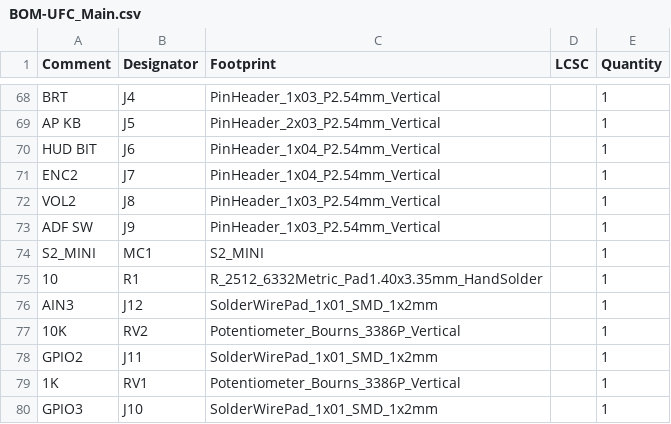
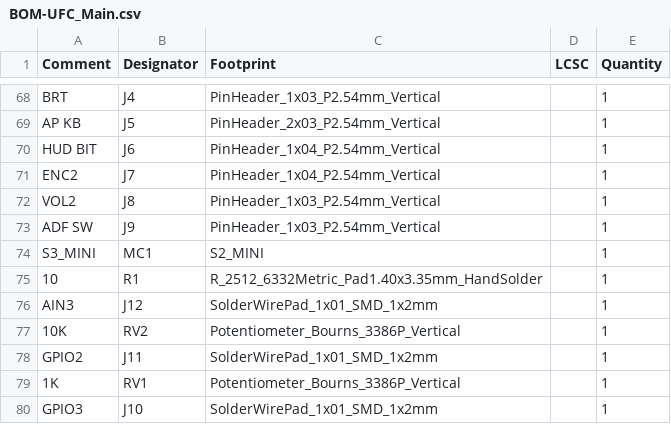
Before and after one commit to jrsteensen/OpenHornet, a CSV file: release/OHE_Electronics/OH1A8A1-201 - PCB, UFC_MAIN/BOM-UFC_Main.csv, drawn as a sheet; only a part is shown, gaps mark what is left out.

Commit message:
Fix UFC Main controller value from S2_MINI to S3_MINI
Update the controller value to match the S3_MINI symbol and intended
module.

```diff
--- a/release/OHE_Electronics/OH1A8A1-201 - PCB, UFC_MAIN/BOM-UFC_Main.csv
+++ b/release/OHE_Electronics/OH1A8A1-201 - PCB, UFC_MAIN/BOM-UFC_Main.csv
@@ -73,3 +73,3 @@ VOL2,J8,PinHeader_1x03_P2.54mm_Vertical,,1
 ADF SW,J9,PinHeader_1x03_P2.54mm_Vertical,,1
-S2_MINI,MC1,S2_MINI,,1
+S3_MINI,MC1,S2_MINI,,1
 10,R1,R_2512_6332Metric_Pad1.40x3.35mm_HandSolder,,1
```
Also changed, not shown: release/OHE_Electronics/OH1A8A1-201 - PCB, UFC_MAIN/CPL-UFC_Main.csv, 18 other files.
